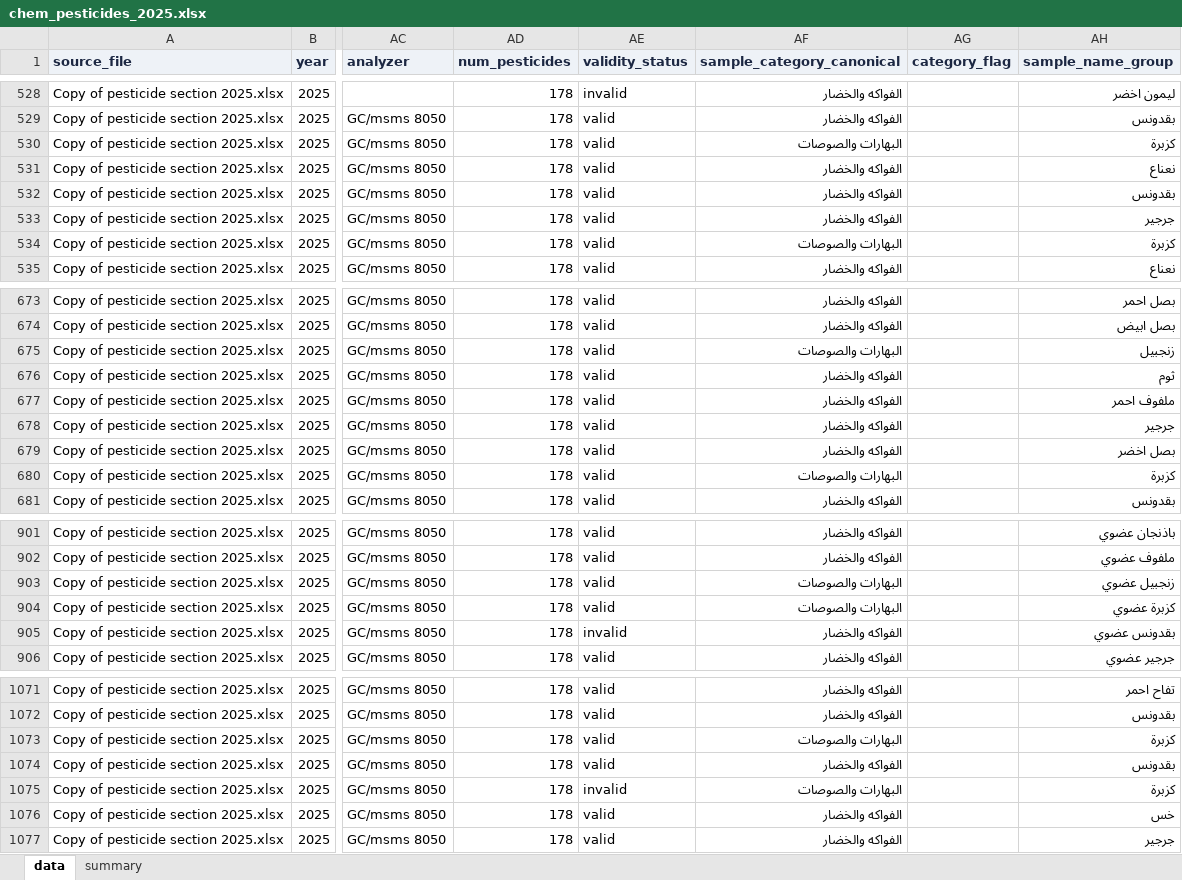
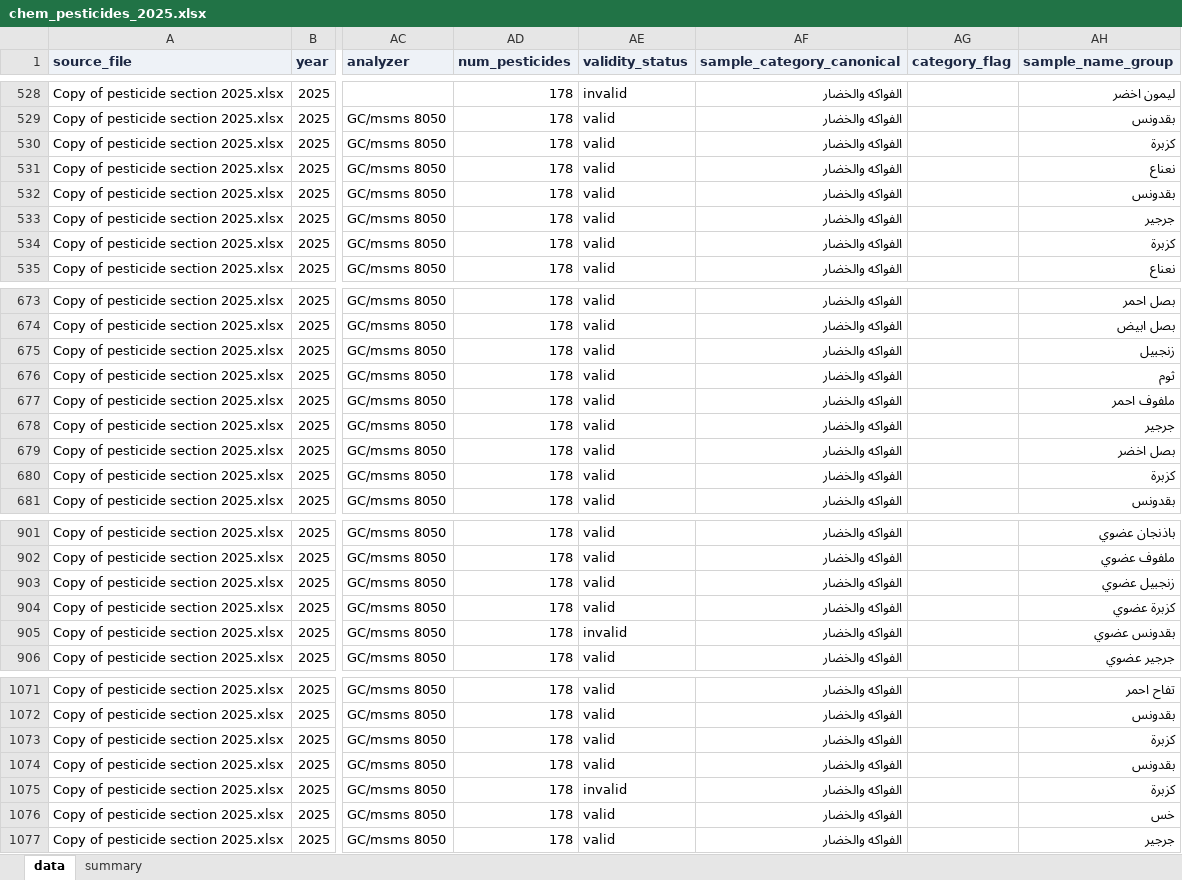
Before and after one commit to ohan-Bioinfo/R-D-amana, an Excel workbook: clean/chemistry/chem_pesticides_2025.xlsx, sheet data, drawn as a sheet; only a part is shown, gaps mark what is left out; values as stored, in another font and other column widths than the file's, no borders; the diff covers the shown part only; the diff names each change by its address in the sheet, - before the commit and + after, or states it on an @@ line.

```diff
--- a/clean/chemistry/chem_pesticides_2025.xlsx (sheet data)
+++ b/clean/chemistry/chem_pesticides_2025.xlsx (sheet data)
-AF530 (sample_category_canonical): البهارات والصوصات
+AF530 (sample_category_canonical): الفواكه والخضار
-AF534 (sample_category_canonical): البهارات والصوصات
+AF534 (sample_category_canonical): الفواكه والخضار
-AF675 (sample_category_canonical): البهارات والصوصات
+AF675 (sample_category_canonical): الفواكه والخضار
-AF680 (sample_category_canonical): البهارات والصوصات
+AF680 (sample_category_canonical): الفواكه والخضار
-AF903:AF904 (sample_category_canonical): البهارات والصوصات
+AF903:AF904 (sample_category_canonical): الفواكه والخضار
-AF1073 (sample_category_canonical): البهارات والصوصات
+AF1073 (sample_category_canonical): الفواكه والخضار
-AF1075 (sample_category_canonical): البهارات والصوصات
+AF1075 (sample_category_canonical): الفواكه والخضار
```
Also changed, not shown: 75 edited cells elsewhere in this sheet, clean/chemistry/chem_aflatoxins_2024.xlsx, clean/chemistry/chem_aflatoxins_2025.xlsx, 13 other files.
